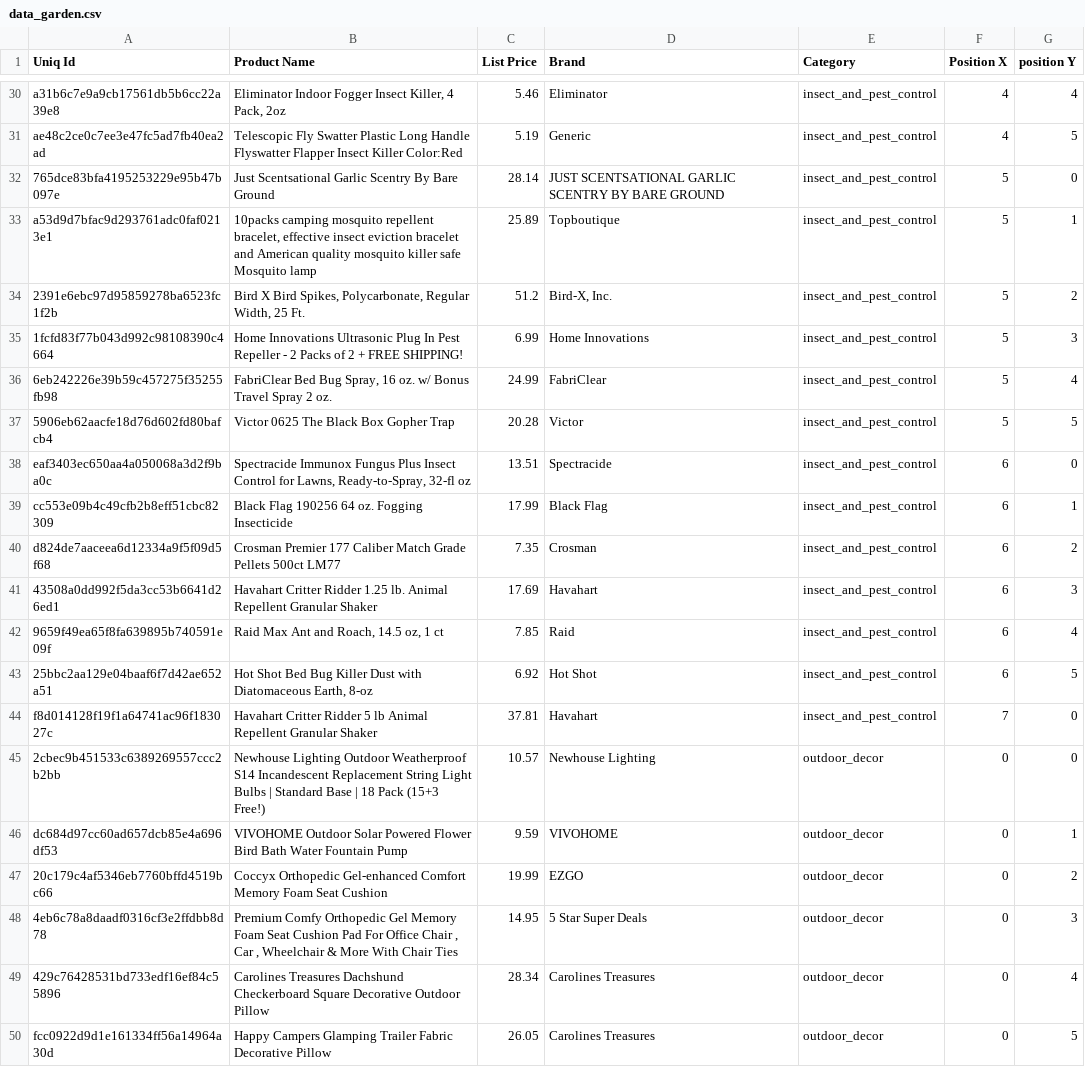
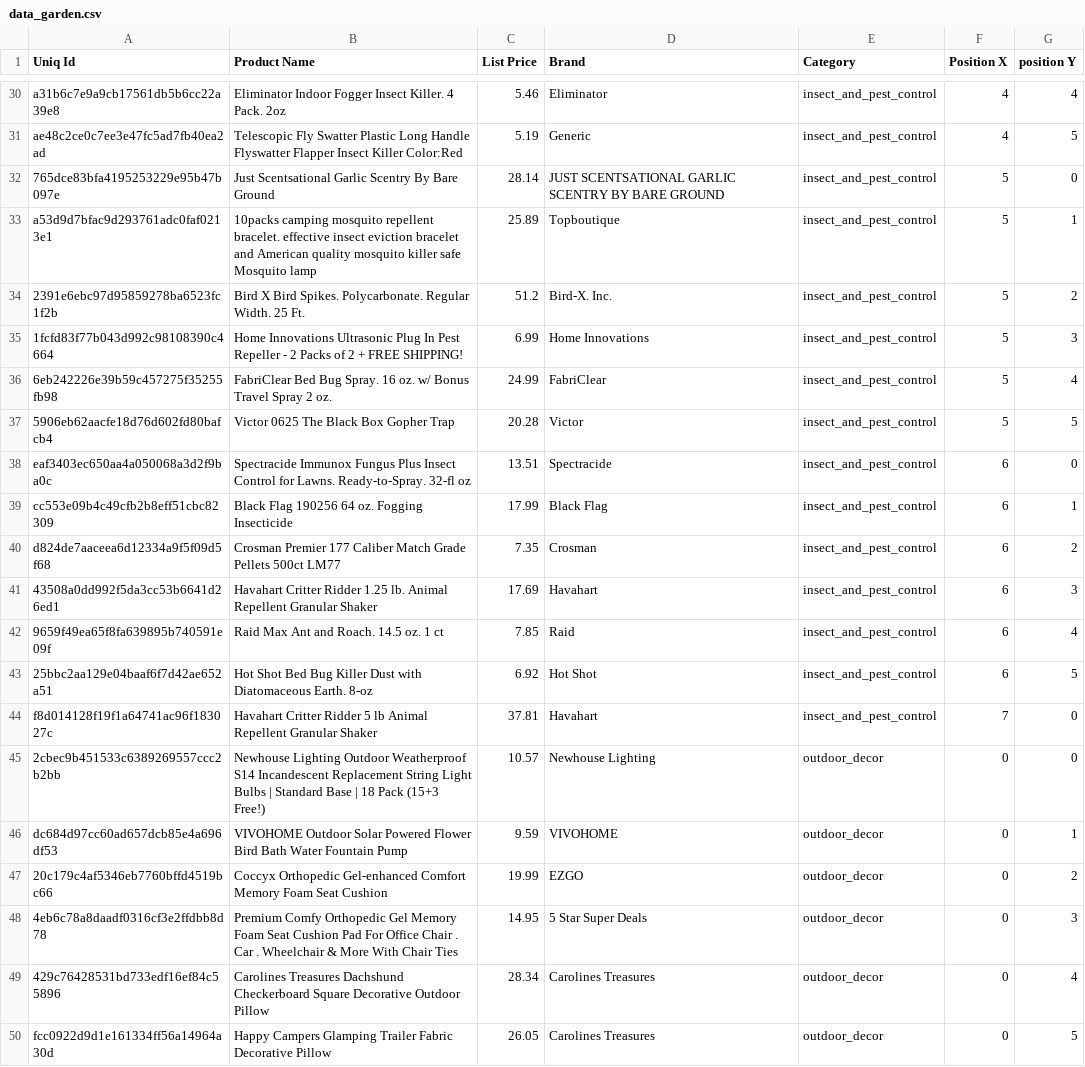
Before and after one commit to albertturcu/supermarket_navigation, a CSV file: data/products/data_garden.csv, drawn as a sheet; only a part is shown, gaps mark what is left out; the diff covers the shown part only; the diff names each change by its address in the sheet, - before the commit and + after, or states it on an @@ line.

```diff
--- a/data/products/data_garden.csv
+++ b/data/products/data_garden.csv
-B30 (Product Name): …Fogger Insect Killer, 4 Pack, 2oz
+B30 (Product Name): …Fogger Insect Killer. 4 Pack. 2oz
-B33 (Product Name): …mosquito repellent bracelet, effective insect…
+B33 (Product Name): …mosquito repellent bracelet. effective insect…
-B34 (Product Name): …X Bird Spikes, Polycarbonate, Regular Width, 25 Ft.
+B34 (Product Name): …X Bird Spikes. Polycarbonate. Regular Width. 25 Ft.
-D34 (Brand): Bird-X, Inc.
+D34 (Brand): Bird-X. Inc.
-B36 (Product Name): …Bed Bug Spray, 16 oz.…
+B36 (Product Name): …Bed Bug Spray. 16 oz.…
-B38 (Product Name): …Control for Lawns, Ready-to-Spray, 32-fl oz
+B38 (Product Name): …Control for Lawns. Ready-to-Spray. 32-fl oz
-B42 (Product Name): Raid Max Ant and Roach, 14.5 oz, 1 ct
+B42 (Product Name): Raid Max Ant and Roach. 14.5 oz. 1 ct
-B43 (Product Name): …with Diatomaceous Earth, 8-oz
+B43 (Product Name): …with Diatomaceous Earth. 8-oz
-B48 (Product Name): …Office Chair , Car , Wheelchair &…
+B48 (Product Name): …Office Chair . Car . Wheelchair &…
```
Also changed, not shown: 21 edited cells elsewhere in this file, 2 other files.
